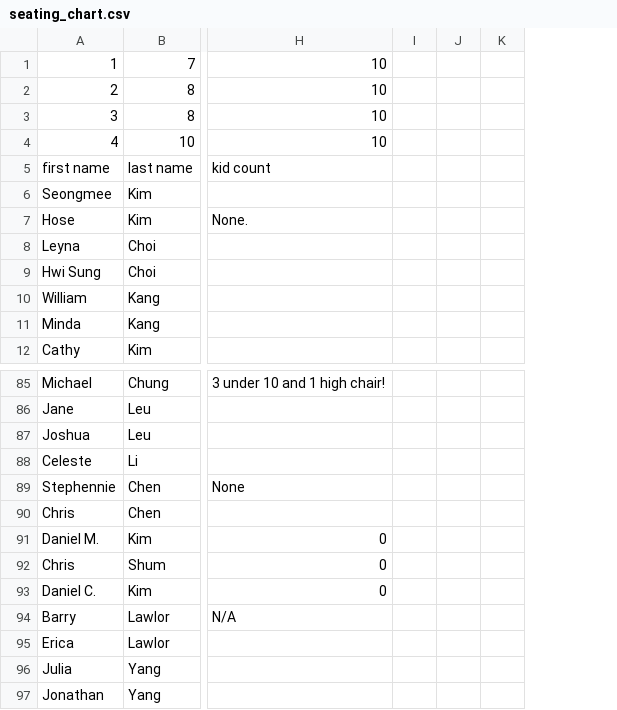
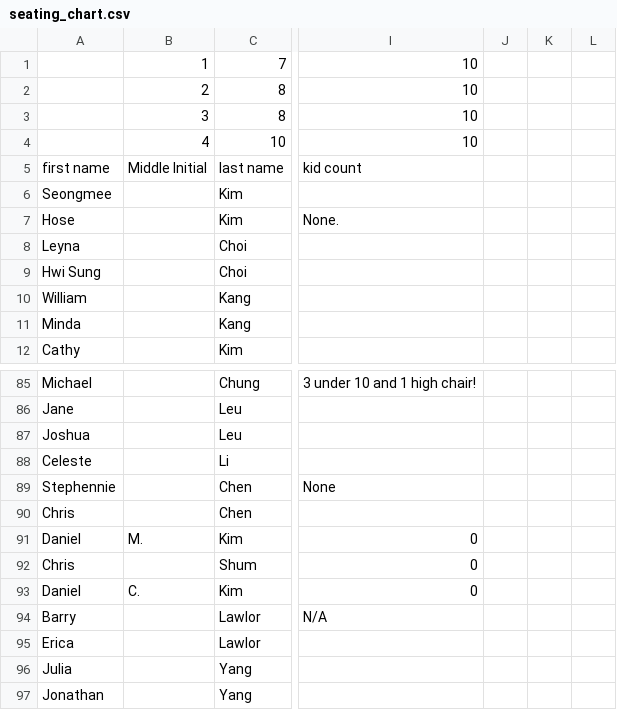
Before and after one commit to sami-and-terence/sami-and-terence.github.io, a CSV file: seating_chart.csv, drawn as a sheet; only a part is shown, gaps mark what is left out; removed rows and columns are numbered as before the commit, all else as after; the diff names each change by its address in the sheet, - before the commit and + after, or states it on an @@ line.

Commit message:
Added middle initial to csv

```diff
--- a/seating_chart.csv
+++ b/seating_chart.csv
+column B, rows 1-5: 1 | 2 | 3 | 4 | Middle Initial; rows 91-93: M. |  | C.
-column I, empty
+column L, empty
-A1: 1
+A1: (empty)
-A2: 2
+A2: (empty)
-A3: 3
+A3: (empty)
-A4: 4
+A4: (empty)
-A91: Daniel M.
+A91: Daniel
-A93: Daniel C.
+A93: Daniel
```
